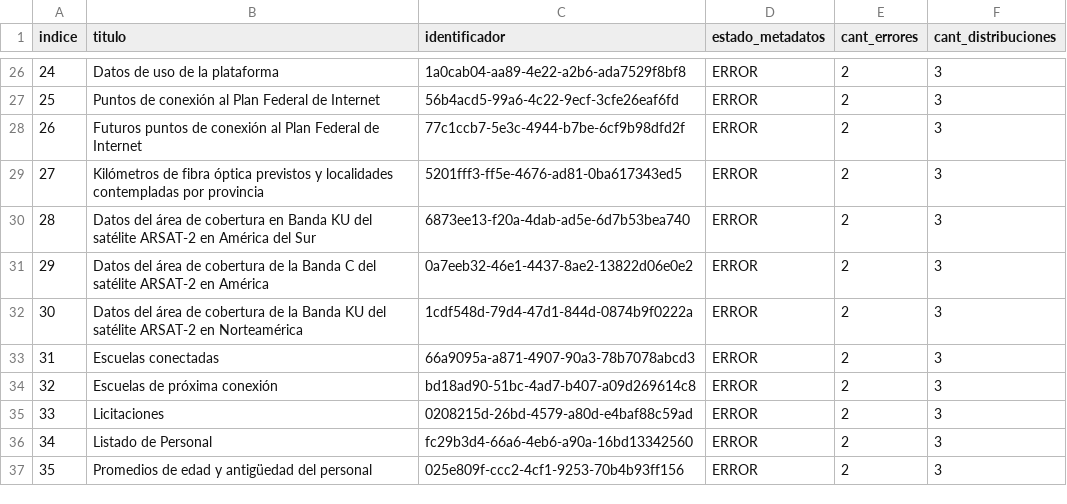
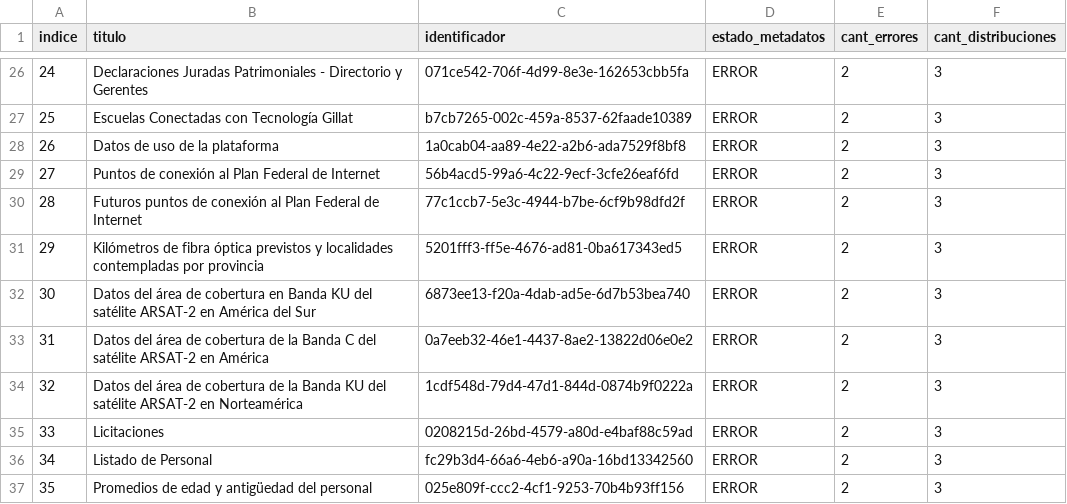
Before and after one commit to kant/libreria-catalogos, a CSV file: datosgobar/datasets.csv, drawn as a sheet; only a part is shown, gaps mark what is left out; the diff covers the shown part only.

```diff
--- a/datosgobar/datasets.csv
+++ b/datosgobar/datasets.csv
@@ -26,10 +26,10 @@ indice,titulo,identificador,estado_metadatos,cant_errores,cant_distribuciones
-24,Datos de uso de la plataforma,1a0cab04-aa89-4e22-a2b6-ada7529f8bf8,ERROR,2,3
-25,Puntos de conexión al Plan Federal de Internet,56b4acd5-99a6-4c22-9ecf-3cfe26eaf6fd,ERROR,2,3
-26,Futuros puntos de conexión al Plan Federal de Internet,77c1ccb7-5e3c-4944-b7be-6cf9b98dfd2f,ERROR,2,3
-27,Kilómetros de fibra óptica previstos y localidades contempladas por provincia,5201fff3-ff5e-4676-ad81-0ba617343ed5,ERROR,2,3
-28,Datos del área de cobertura en Banda KU del satélite ARSAT-2 en América del Sur,6873ee13-f20a-4dab-ad5e-6d7b53bea740,ERROR,2,3
-29,Datos del área de cobertura de la Banda C del satélite ARSAT-2 en América,0a7eeb32-46e1-4437-8ae2-13822d06e0e2,ERROR,2,3
-30,Datos del área de cobertura de la Banda KU del satélite ARSAT-2 en Norteamérica,1cdf548d-79d4-47d1-844d-0874b9f0222a,ERROR,2,3
-31,Escuelas conectadas,66a9095a-a871-4907-90a3-78b7078abcd3,ERROR,2,3
-32,Escuelas de próxima conexión,bd18ad90-51bc-4ad7-b407-a09d269614c8,ERROR,2,3
+24,Declaraciones Juradas Patrimoniales - Directorio y Gerentes,071ce542-706f-4d99-8e3e-162653cbb5fa,ERROR,2,3
+25,Escuelas Conectadas con Tecnología Gillat,b7cb7265-002c-459a-8537-62faade10389,ERROR,2,3
+26,Datos de uso de la plataforma,1a0cab04-aa89-4e22-a2b6-ada7529f8bf8,ERROR,2,3
+27,Puntos de conexión al Plan Federal de Internet,56b4acd5-99a6-4c22-9ecf-3cfe26eaf6fd,ERROR,2,3
+28,Futuros puntos de conexión al Plan Federal de Internet,77c1ccb7-5e3c-4944-b7be-6cf9b98dfd2f,ERROR,2,3
+29,Kilómetros de fibra óptica previstos y localidades contempladas por provincia,5201fff3-ff5e-4676-ad81-0ba617343ed5,ERROR,2,3
+30,Datos del área de cobertura en Banda KU del satélite ARSAT-2 en América del Sur,6873ee13-f20a-4dab-ad5e-6d7b53bea740,ERROR,2,3
+31,Datos del área de cobertura de la Banda C del satélite ARSAT-2 en América,0a7eeb32-46e1-4437-8ae2-13822d06e0e2,ERROR,2,3
+32,Datos del área de cobertura de la Banda KU del satélite ARSAT-2 en Norteamérica,1cdf548d-79d4-47d1-844d-0874b9f0222a,ERROR,2,3
 33,Licitaciones,0208215d-26bd-4579-a80d-e4baf88c59ad,ERROR,2,3
```
Also changed, not shown: 62 edited cells elsewhere in this file.
